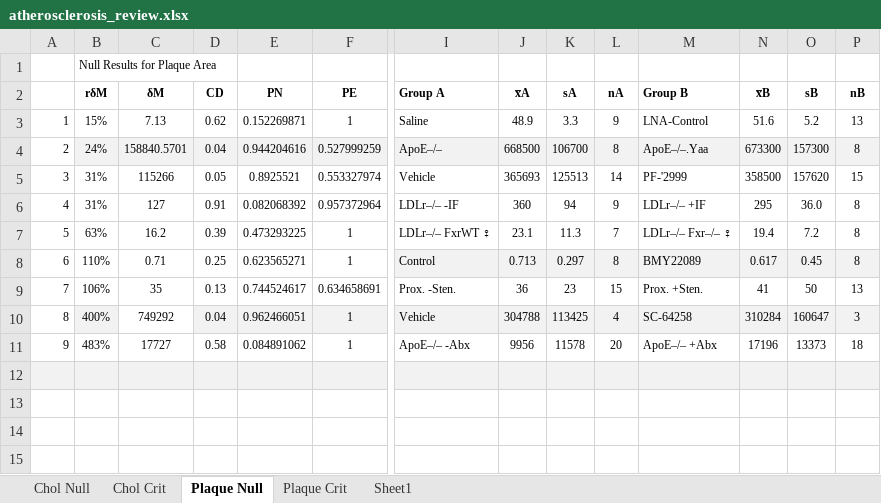
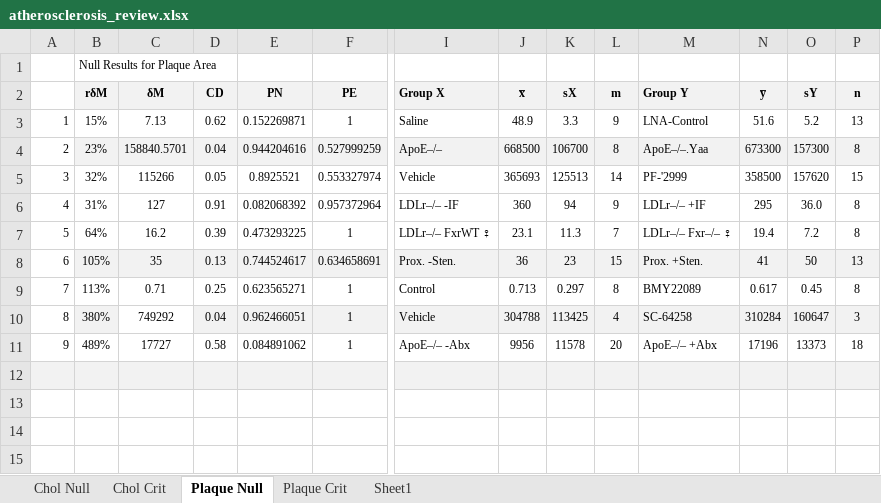
Before and after one commit to bacorliss/ACE, an Excel workbook: mdm_t/atherosclerosis_review.xlsx, sheet Plaque Null, drawn as a sheet; only a part is shown, gaps mark what is left out; values as stored, in another font and other column widths than the file's, no borders; conditional formats not drawn; removed rows and columns are numbered as before the commit, all else as after; rows hold the shown columns only; the diff covers the shown part only; the diff names each change by its address in the sheet, - before the commit and + after, or states it on an @@ line.

```diff
--- a/mdm_t/atherosclerosis_review.xlsx (sheet Plaque Null)
+++ b/mdm_t/atherosclerosis_review.xlsx (sheet Plaque Null)
-B2:P2 fill: none
+B2:P2 fill: #F2F2F2
-I2: Group A
+I2: Group X
-J2: x̅A
+J2: x̅
-K2: sA
+K2: sX
-L2: nA
+L2: m
-M2: Group B
+M2: Group Y
-N2: x̅B
+N2: y̅
-O2: sB
+O2: sY
-P2: nB
+P2: n
-B4 (rδM): 24%
+B4 (rδM): 23%
-B5 (rδM): 31%
+B5 (rδM): 32%
-B7 (rδM): 63%
+B7 (rδM): 64%
-row 8: 6 | 110% | 0.71 | 0.25 | 0.623565271 | 1 | Control | 0.713 | 0.297 | 8 | BMY22089 | 0.617 | 0.45 | 8
-A8: 7
+A8: 6
-B8 (rδM): 106%
+B8 (rδM): 105%
-B8:P8 fill: none
+B8:P8 fill: #F2F2F2
+row 9: 7 | 113% | 0.71 | 0.25 | 0.623565271 | 1 | Control | 0.713 | 0.297 | 8 | BMY22089 | 0.617 | 0.45 | 8
-B10 (rδM): 400%
+B10 (rδM): 380%
-B11 (rδM): 483%
+B11 (rδM): 489%
```
Also changed, not shown: cell formats elsewhere in this sheet, sheet Chol Null, formulas that keep their value, 3 other files.
